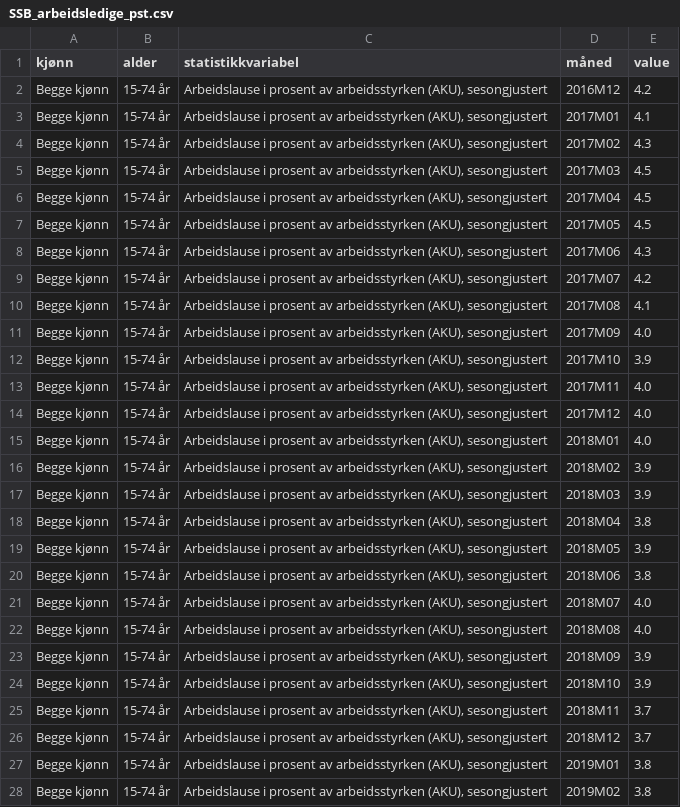
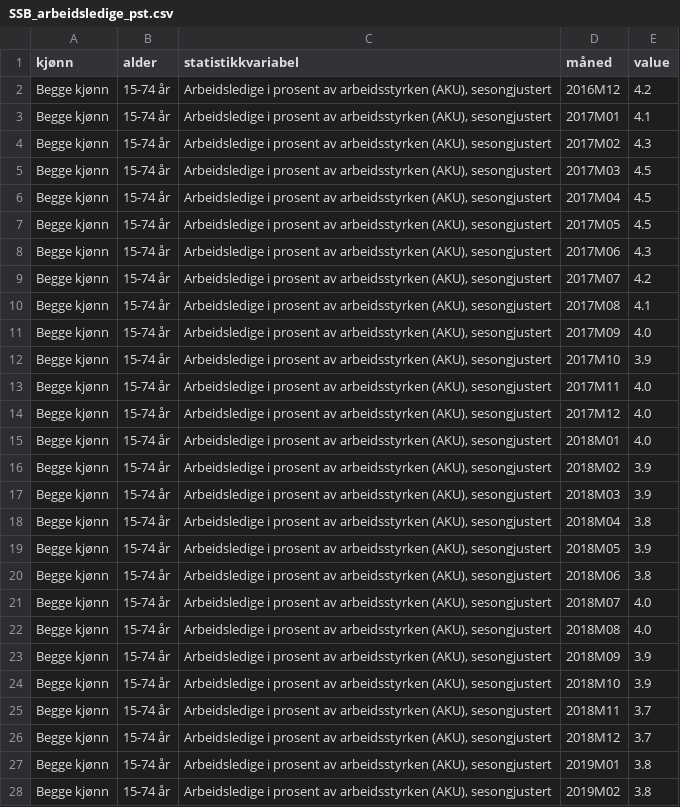
Before and after one commit to Qery-Data/NLM-Datatracker, a CSV file: data/SSB_arbeidsledige_pst.csv, drawn as a sheet; only a part is shown; the diff covers the shown part only.

Commit message:
Latest data: Thu Mar 17 07:13:23 UTC 2022

```diff
--- a/data/SSB_arbeidsledige_pst.csv
+++ b/data/SSB_arbeidsledige_pst.csv
@@ -1,28 +1,28 @@
 kjønn,alder,statistikkvariabel,måned,value
-Begge kjønn,15-74 år,"Arbeidslause i prosent av arbeidsstyrken (AKU), sesongjustert",2016M12,4.2
-Begge kjønn,15-74 år,"Arbeidslause i prosent av arbeidsstyrken (AKU), sesongjustert",2017M01,4.1
-Begge kjønn,15-74 år,"Arbeidslause i prosent av arbeidsstyrken (AKU), sesongjustert",2017M02,4.3
-Begge kjønn,15-74 år,"Arbeidslause i prosent av arbeidsstyrken (AKU), sesongjustert",2017M03,4.5
-Begge kjønn,15-74 år,"Arbeidslause i prosent av arbeidsstyrken (AKU), sesongjustert",2017M04,4.5
-Begge kjønn,15-74 år,"Arbeidslause i prosent av arbeidsstyrken (AKU), sesongjustert",2017M05,4.5
-Begge kjønn,15-74 år,"Arbeidslause i prosent av arbeidsstyrken (AKU), sesongjustert",2017M06,4.3
-Begge kjønn,15-74 år,"Arbeidslause i prosent av arbeidsstyrken (AKU), sesongjustert",2017M07,4.2
-Begge kjønn,15-74 år,"Arbeidslause i prosent av arbeidsstyrken (AKU), sesongjustert",2017M08,4.1
-Begge kjønn,15-74 år,"Arbeidslause i prosent av arbeidsstyrken (AKU), sesongjustert",2017M09,4.0
-Begge kjønn,15-74 år,"Arbeidslause i prosent av arbeidsstyrken (AKU), sesongjustert",2017M10,3.9
-Begge kjønn,15-74 år,"Arbeidslause i prosent av arbeidsstyrken (AKU), sesongjustert",2017M11,4.0
-Begge kjønn,15-74 år,"Arbeidslause i prosent av arbeidsstyrken (AKU), sesongjustert",2017M12,4.0
-Begge kjønn,15-74 år,"Arbeidslause i prosent av arbeidsstyrken (AKU), sesongjustert",2018M01,4.0
-Begge kjønn,15-74 år,"Arbeidslause i prosent av arbeidsstyrken (AKU), sesongjustert",2018M02,3.9
-Begge kjønn,15-74 år,"Arbeidslause i prosent av arbeidsstyrken (AKU), sesongjustert",2018M03,3.9
-Begge kjønn,15-74 år,"Arbeidslause i prosent av arbeidsstyrken (AKU), sesongjustert",2018M04,3.8
-Begge kjønn,15-74 år,"Arbeidslause i prosent av arbeidsstyrken (AKU), sesongjustert",2018M05,3.9
-Begge kjønn,15-74 år,"Arbeidslause i prosent av arbeidsstyrken (AKU), sesongjustert",2018M06,3.8
-Begge kjønn,15-74 år,"Arbeidslause i prosent av arbeidsstyrken (AKU), sesongjustert",2018M07,4.0
-Begge kjønn,15-74 år,"Arbeidslause i prosent av arbeidsstyrken (AKU), sesongjustert",2018M08,4.0
-Begge kjønn,15-74 år,"Arbeidslause i prosent av arbeidsstyrken (AKU), sesongjustert",2018M09,3.9
-Begge kjønn,15-74 år,"Arbeidslause i prosent av arbeidsstyrken (AKU), sesongjustert",2018M10,3.9
-Begge kjønn,15-74 år,"Arbeidslause i prosent av arbeidsstyrken (AKU), sesongjustert",2018M11,3.7
-Begge kjønn,15-74 år,"Arbeidslause i prosent av arbeidsstyrken (AKU), sesongjustert",2018M12,3.7
-Begge kjønn,15-74 år,"Arbeidslause i prosent av arbeidsstyrken (AKU), sesongjustert",2019M01,3.8
-Begge kjønn,15-74 år,"Arbeidslause i prosent av arbeidsstyrken (AKU), sesongjustert",2019M02,3.8
+Begge kjønn,15-74 år,"Arbeidsledige i prosent av arbeidsstyrken (AKU), sesongjustert",2016M12,4.2
+Begge kjønn,15-74 år,"Arbeidsledige i prosent av arbeidsstyrken (AKU), sesongjustert",2017M01,4.1
+Begge kjønn,15-74 år,"Arbeidsledige i prosent av arbeidsstyrken (AKU), sesongjustert",2017M02,4.3
+Begge kjønn,15-74 år,"Arbeidsledige i prosent av arbeidsstyrken (AKU), sesongjustert",2017M03,4.5
+Begge kjønn,15-74 år,"Arbeidsledige i prosent av arbeidsstyrken (AKU), sesongjustert",2017M04,4.5
+Begge kjønn,15-74 år,"Arbeidsledige i prosent av arbeidsstyrken (AKU), sesongjustert",2017M05,4.5
+Begge kjønn,15-74 år,"Arbeidsledige i prosent av arbeidsstyrken (AKU), sesongjustert",2017M06,4.3
+Begge kjønn,15-74 år,"Arbeidsledige i prosent av arbeidsstyrken (AKU), sesongjustert",2017M07,4.2
+Begge kjønn,15-74 år,"Arbeidsledige i prosent av arbeidsstyrken (AKU), sesongjustert",2017M08,4.1
+Begge kjønn,15-74 år,"Arbeidsledige i prosent av arbeidsstyrken (AKU), sesongjustert",2017M09,4.0
+Begge kjønn,15-74 år,"Arbeidsledige i prosent av arbeidsstyrken (AKU), sesongjustert",2017M10,3.9
+Begge kjønn,15-74 år,"Arbeidsledige i prosent av arbeidsstyrken (AKU), sesongjustert",2017M11,4.0
+Begge kjønn,15-74 år,"Arbeidsledige i prosent av arbeidsstyrken (AKU), sesongjustert",2017M12,4.0
+Begge kjønn,15-74 år,"Arbeidsledige i prosent av arbeidsstyrken (AKU), sesongjustert",2018M01,4.0
+Begge kjønn,15-74 år,"Arbeidsledige i prosent av arbeidsstyrken (AKU), sesongjustert",2018M02,3.9
+Begge kjønn,15-74 år,"Arbeidsledige i prosent av arbeidsstyrken (AKU), sesongjustert",2018M03,3.9
+Begge kjønn,15-74 år,"Arbeidsledige i prosent av arbeidsstyrken (AKU), sesongjustert",2018M04,3.8
+Begge kjønn,15-74 år,"Arbeidsledige i prosent av arbeidsstyrken (AKU), sesongjustert",2018M05,3.9
+Begge kjønn,15-74 år,"Arbeidsledige i prosent av arbeidsstyrken (AKU), sesongjustert",2018M06,3.8
+Begge kjønn,15-74 år,"Arbeidsledige i prosent av arbeidsstyrken (AKU), sesongjustert",2018M07,4.0
+Begge kjønn,15-74 år,"Arbeidsledige i prosent av arbeidsstyrken (AKU), sesongjustert",2018M08,4.0
+Begge kjønn,15-74 år,"Arbeidsledige i prosent av arbeidsstyrken (AKU), sesongjustert",2018M09,3.9
+Begge kjønn,15-74 år,"Arbeidsledige i prosent av arbeidsstyrken (AKU), sesongjustert",2018M10,3.9
+Begge kjønn,15-74 år,"Arbeidsledige i prosent av arbeidsstyrken (AKU), sesongjustert",2018M11,3.7
+Begge kjønn,15-74 år,"Arbeidsledige i prosent av arbeidsstyrken (AKU), sesongjustert",2018M12,3.7
+Begge kjønn,15-74 år,"Arbeidsledige i prosent av arbeidsstyrken (AKU), sesongjustert",2019M01,3.8
+Begge kjønn,15-74 år,"Arbeidsledige i prosent av arbeidsstyrken (AKU), sesongjustert",2019M02,3.8
```
Also changed, not shown: 34 edited cells elsewhere in this file, data/SSB_arbeidsledige.csv.
